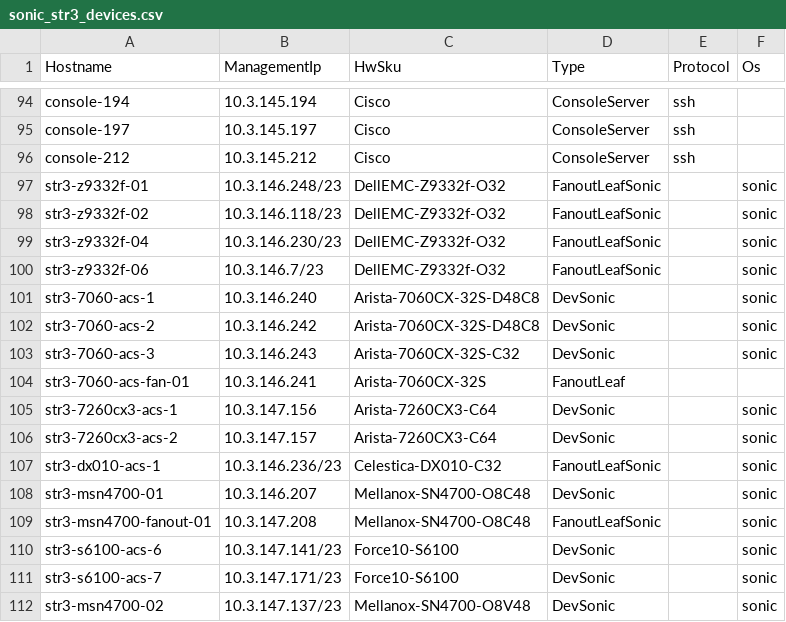
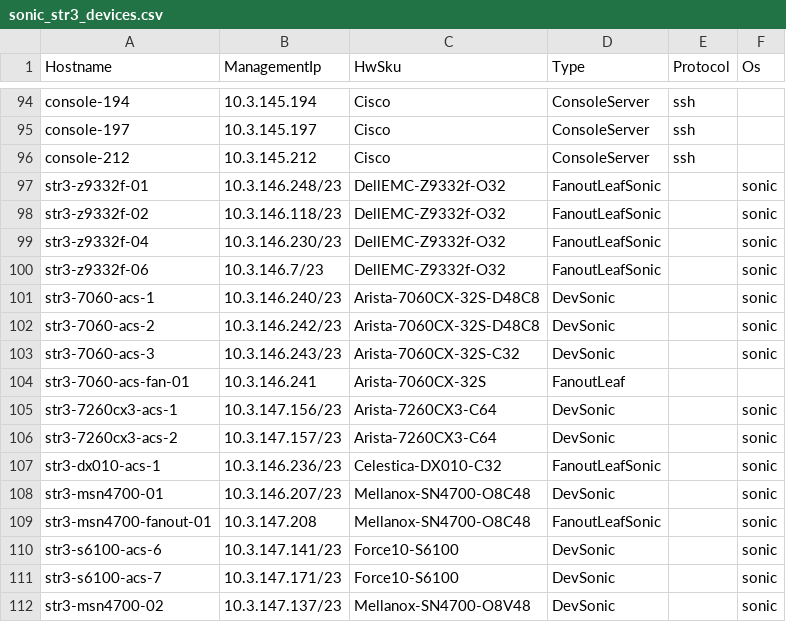
Before and after one commit to lolyu/sonic-mgmt, a CSV file: ansible/files/sonic_str3_devices.csv, drawn as a sheet; only a part is shown, gaps mark what is left out.

Commit message:
Merged PR 4662: [Auto Created] Sync connection graph facts from internal to internal-202311
        Across different branches, the connection graph facts should remain consistent.
        However, as the code undergoes continuous updates, the disparities between connection graph facts files among different branches are becoming more pronounced, which divergence poses significant challenges for cherry-pick.
        To address these differences and reduce the time spent synchronizing branches, we can automate the creation of pull requests by running a pipeline.
        This pull request use the connection graph facts from the internal branch to overwrite other branches, thereby synchronizing the connection graph facts across different branches.

```diff
--- a/ansible/files/sonic_str3_devices.csv
+++ b/ansible/files/sonic_str3_devices.csv
@@ -100,10 +100,10 @@ str3-z9332f-04,10.3.146.230/23,DellEMC-Z9332f-O32,FanoutLeafSonic,,sonic
 str3-z9332f-06,10.3.146.7/23,DellEMC-Z9332f-O32,FanoutLeafSonic,,sonic
-str3-7060-acs-1,10.3.146.240,Arista-7060CX-32S-D48C8,DevSonic,,sonic
-str3-7060-acs-2,10.3.146.242,Arista-7060CX-32S-D48C8,DevSonic,,sonic
-str3-7060-acs-3,10.3.146.243,Arista-7060CX-32S-C32,DevSonic,,sonic
+str3-7060-acs-1,10.3.146.240/23,Arista-7060CX-32S-D48C8,DevSonic,,sonic
+str3-7060-acs-2,10.3.146.242/23,Arista-7060CX-32S-D48C8,DevSonic,,sonic
+str3-7060-acs-3,10.3.146.243/23,Arista-7060CX-32S-C32,DevSonic,,sonic
 str3-7060-acs-fan-01,10.3.146.241,Arista-7060CX-32S,FanoutLeaf,,
-str3-7260cx3-acs-1,10.3.147.156,Arista-7260CX3-C64,DevSonic,,sonic
-str3-7260cx3-acs-2,10.3.147.157,Arista-7260CX3-C64,DevSonic,,sonic
+str3-7260cx3-acs-1,10.3.147.156/23,Arista-7260CX3-C64,DevSonic,,sonic
+str3-7260cx3-acs-2,10.3.147.157/23,Arista-7260CX3-C64,DevSonic,,sonic
 str3-dx010-acs-1,10.3.146.236/23,Celestica-DX010-C32,FanoutLeafSonic,,sonic
-str3-msn4700-01,10.3.146.207,Mellanox-SN4700-O8C48,DevSonic,,sonic
+str3-msn4700-01,10.3.146.207/23,Mellanox-SN4700-O8C48,DevSonic,,sonic
 str3-msn4700-fanout-01,10.3.147.208,Mellanox-SN4700-O8C48,FanoutLeafSonic,,sonic
```
